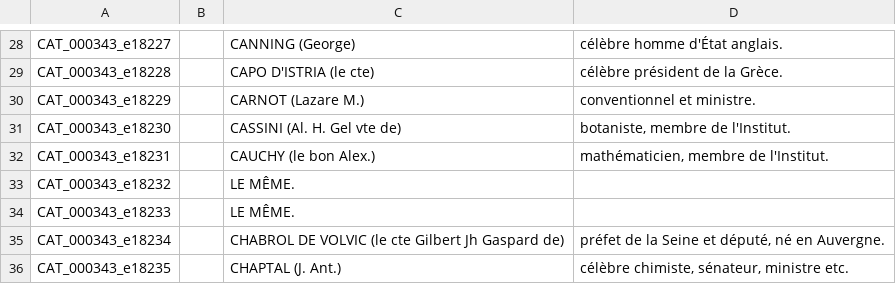
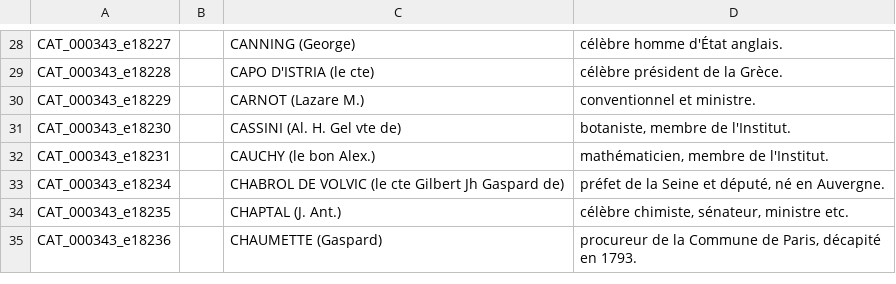
Before and after one commit to katabase/3_WikidataEnrichment, a TSV file: script/tables/nametable_test_noid.tsv, drawn as a sheet; only a part is shown, gaps mark what is left out; the shorter side is filled out with more unchanged rows; the diff names each change by its address in the sheet, - before the commit and + after, or states it on an @@ line.

```diff
--- a/script/tables/nametable_test_noid.tsv
+++ b/script/tables/nametable_test_noid.tsv
-row 33: CAT_000343_e18232 |  | LE MÊME.
-row 34: CAT_000343_e18233 |  | LE MÊME.
```
Also changed, not shown: script/tables/nametable_test_withid.tsv, 6 other files.
